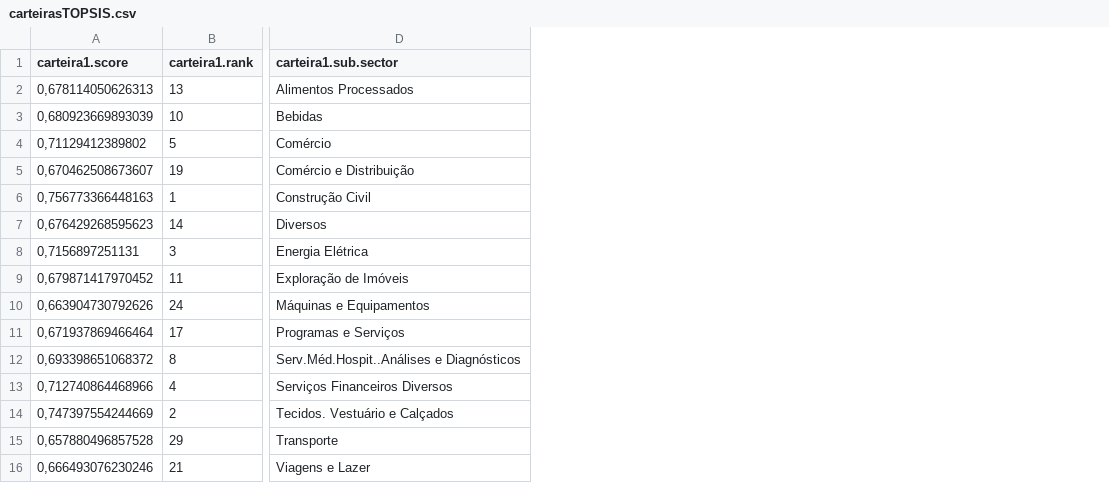
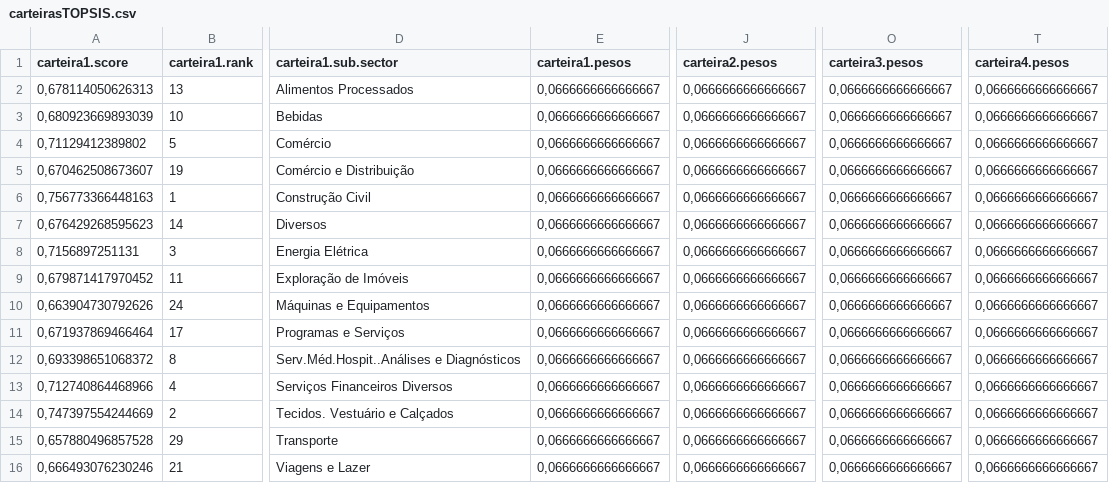
Before and after one commit to camurca1/monografia, a CSV file: GitHub/monografia/Data/carteirasTOPSIS.csv, drawn as a sheet; only a part is shown, gaps mark what is left out; the diff names each change by its address in the sheet, - before the commit and + after, or states it on an @@ line.

```diff
--- a/GitHub/monografia/Data/carteirasTOPSIS.csv
+++ b/GitHub/monografia/Data/carteirasTOPSIS.csv
+column E (carteira1.pesos), rows 2-16: all 0,0666666666666667
+column J (carteira2.pesos), rows 2-16: all 0,0666666666666667
+column O (carteira3.pesos), rows 2-16: all 0,0666666666666667
+column T (carteira4.pesos), rows 2-16: all 0,0666666666666667
```
Also changed, not shown: 5 other files.
